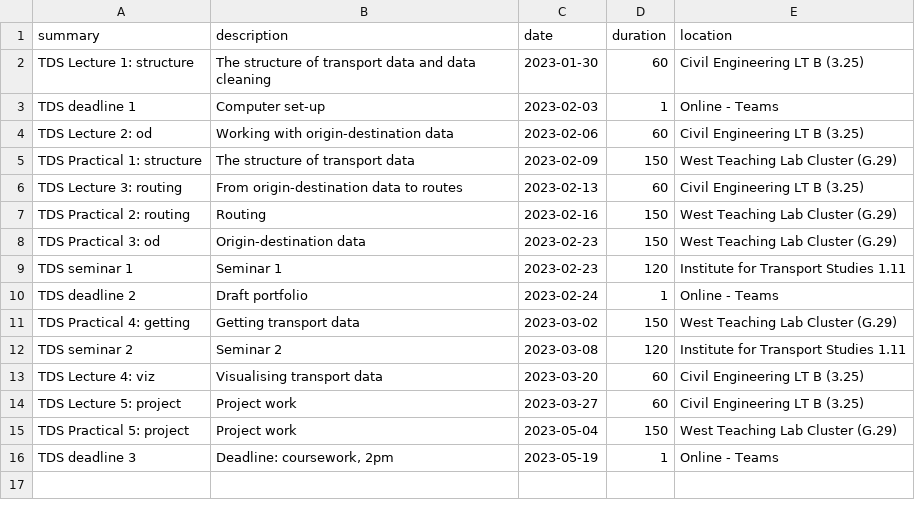
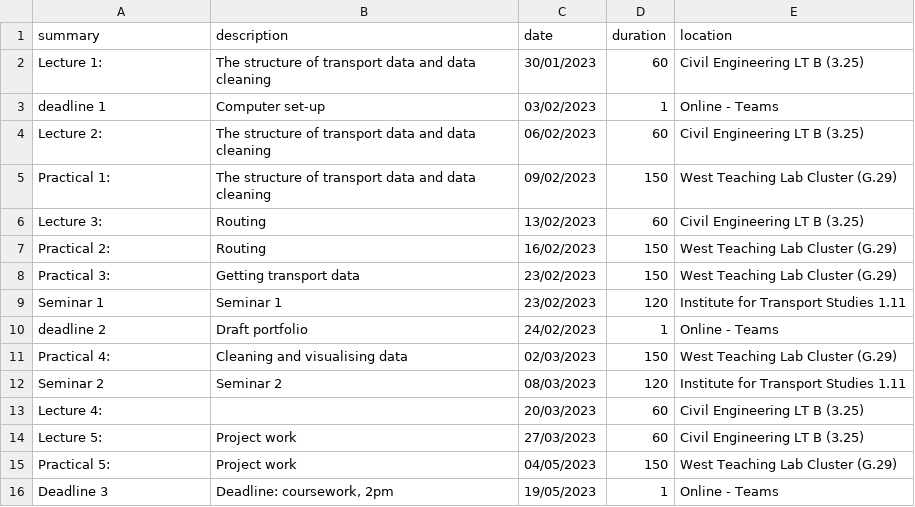
Before and after one commit to ITSLeeds/TDS, a CSV file: timetable.csv, drawn as a sheet.

Commit message:
Update timetable

```diff
--- a/timetable.csv
+++ b/timetable.csv
@@ -1,16 +1,16 @@
 summary,description,date,duration,location
-TDS Lecture 1: structure,The structure of transport data and data cleaning,2023-01-30,60,Civil Engineering LT B (3.25)
-TDS deadline 1,Computer set-up,2023-02-03,1,Online - Teams
-TDS Lecture 2: od,Working with origin-destination data,2023-02-06,60,Civil Engineering LT B (3.25)
-TDS Practical 1: structure,The structure of transport data,2023-02-09,150,West Teaching Lab Cluster (G.29)
-TDS Lecture 3: routing,From origin-destination data to routes,2023-02-13,60,Civil Engineering LT B (3.25)
-TDS Practical 2: routing,Routing,2023-02-16,150,West Teaching Lab Cluster (G.29)
-TDS Practical 3: od,Origin-destination data,2023-02-23,150,West Teaching Lab Cluster (G.29)
-TDS seminar 1,Seminar 1,2023-02-23,120,Institute for Transport Studies 1.11
-TDS deadline 2,Draft portfolio,2023-02-24,1,Online - Teams
-TDS Practical 4: getting,Getting transport data,2023-03-02,150,West Teaching Lab Cluster (G.29)
-TDS seminar 2,Seminar 2,2023-03-08,120,Institute for Transport Studies 1.11
-TDS Lecture 4: viz,Visualising transport data,2023-03-20,60,Civil Engineering LT B (3.25)
-TDS Lecture 5: project,Project work,2023-03-27,60,Civil Engineering LT B (3.25)
-TDS Practical 5: project,Project work,2023-05-04,150,West Teaching Lab Cluster (G.29)
-TDS deadline 3,"Deadline: coursework, 2pm",2023-05-19,1,Online - Teams
+Lecture 1:,The structure of transport data and data cleaning,30/01/2023,60,Civil Engineering LT B (3.25)
+deadline 1,Computer set-up,03/02/2023,1,Online - Teams
+Lecture 2:,The structure of transport data and data cleaning,06/02/2023,60,Civil Engineering LT B (3.25)
+Practical 1:,The structure of transport data and data cleaning,09/02/2023,150,West Teaching Lab Cluster (G.29)
+Lecture 3:,Routing,13/02/2023,60,Civil Engineering LT B (3.25)
+Practical 2:,Routing,16/02/2023,150,West Teaching Lab Cluster (G.29)
+Practical 3:,Getting transport data,23/02/2023,150,West Teaching Lab Cluster (G.29)
+Seminar 1,Seminar 1,23/02/2023,120,Institute for Transport Studies 1.11
+deadline 2,Draft portfolio,24/02/2023,1,Online - Teams
+Practical 4:,Cleaning and visualising data,02/03/2023,150,West Teaching Lab Cluster (G.29)
+Seminar 2,Seminar 2,08/03/2023,120,Institute for Transport Studies 1.11
+Lecture 4:,,20/03/2023,60,Civil Engineering LT B (3.25)
+Lecture 5:,Project work,27/03/2023,60,Civil Engineering LT B (3.25)
+Practical 5:,Project work,04/05/2023,150,West Teaching Lab Cluster (G.29)
+Deadline 3,"Deadline: coursework, 2pm",19/05/2023,1,Online - Teams
```
